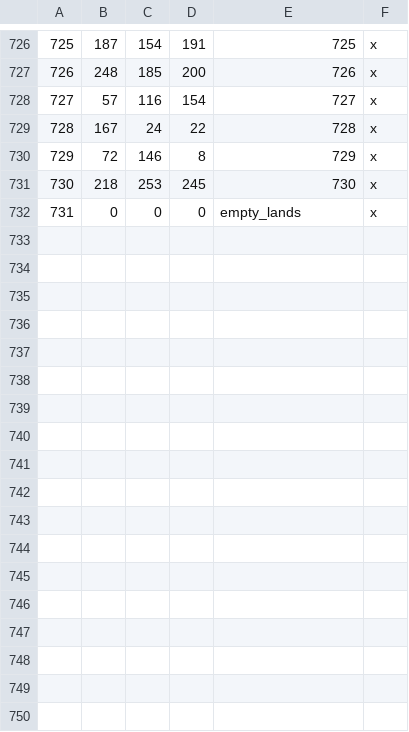
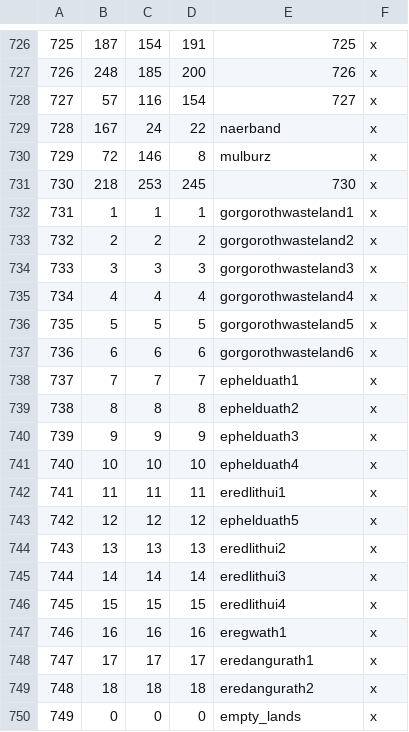
Before and after one commit to terrapass/RealmsInExile-CI-Prototype, a CSV file: LotRRealmsInExileDev/map_data/definition.csv, drawn as a sheet; only a part is shown, gaps mark what is left out; addresses are those after the commit; the diff covers the shown part only; the diff names each change by its address in the sheet, - before the commit and + after, or states it on an @@ line.

Commit message:
Gorgoroth (1st Pass) - Titles and Placeholder Sauron
A small bit of work to define some titles in Mordor and to have a placeholder Sauron hold these.

```diff
--- a/LotRRealmsInExileDev/map_data/definition.csv
+++ b/LotRRealmsInExileDev/map_data/definition.csv
-E729: 728
+E729: naerband
-E730: 729
+E730: mulburz
+row 732: 731 | 1 | 1 | 1 | gorgorothwasteland1 | x
+row 733: 732 | 2 | 2 | 2 | gorgorothwasteland2 | x
+row 734: 733 | 3 | 3 | 3 | gorgorothwasteland3 | x
+row 735: 734 | 4 | 4 | 4 | gorgorothwasteland4 | x
+row 736: 735 | 5 | 5 | 5 | gorgorothwasteland5 | x
+row 737: 736 | 6 | 6 | 6 | gorgorothwasteland6 | x
+row 738: 737 | 7 | 7 | 7 | ephelduath1 | x
+row 739: 738 | 8 | 8 | 8 | ephelduath2 | x
+row 740: 739 | 9 | 9 | 9 | ephelduath3 | x
+row 741: 740 | 10 | 10 | 10 | ephelduath4 | x
+row 742: 741 | 11 | 11 | 11 | eredlithui1 | x
+row 743: 742 | 12 | 12 | 12 | ephelduath5 | x
+row 744: 743 | 13 | 13 | 13 | eredlithui2 | x
+row 745: 744 | 14 | 14 | 14 | eredlithui3 | x
+row 746: 745 | 15 | 15 | 15 | eredlithui4 | x
+row 747: 746 | 16 | 16 | 16 | eregwath1 | x
+row 748: 747 | 17 | 17 | 17 | eredangurath1 | x
+row 749: 748 | 18 | 18 | 18 | eredangurath2 | x
@@ column A renumbered from row 750 down @@
```
Also changed, not shown: 46 edited cells elsewhere in this file, 5 other files.
